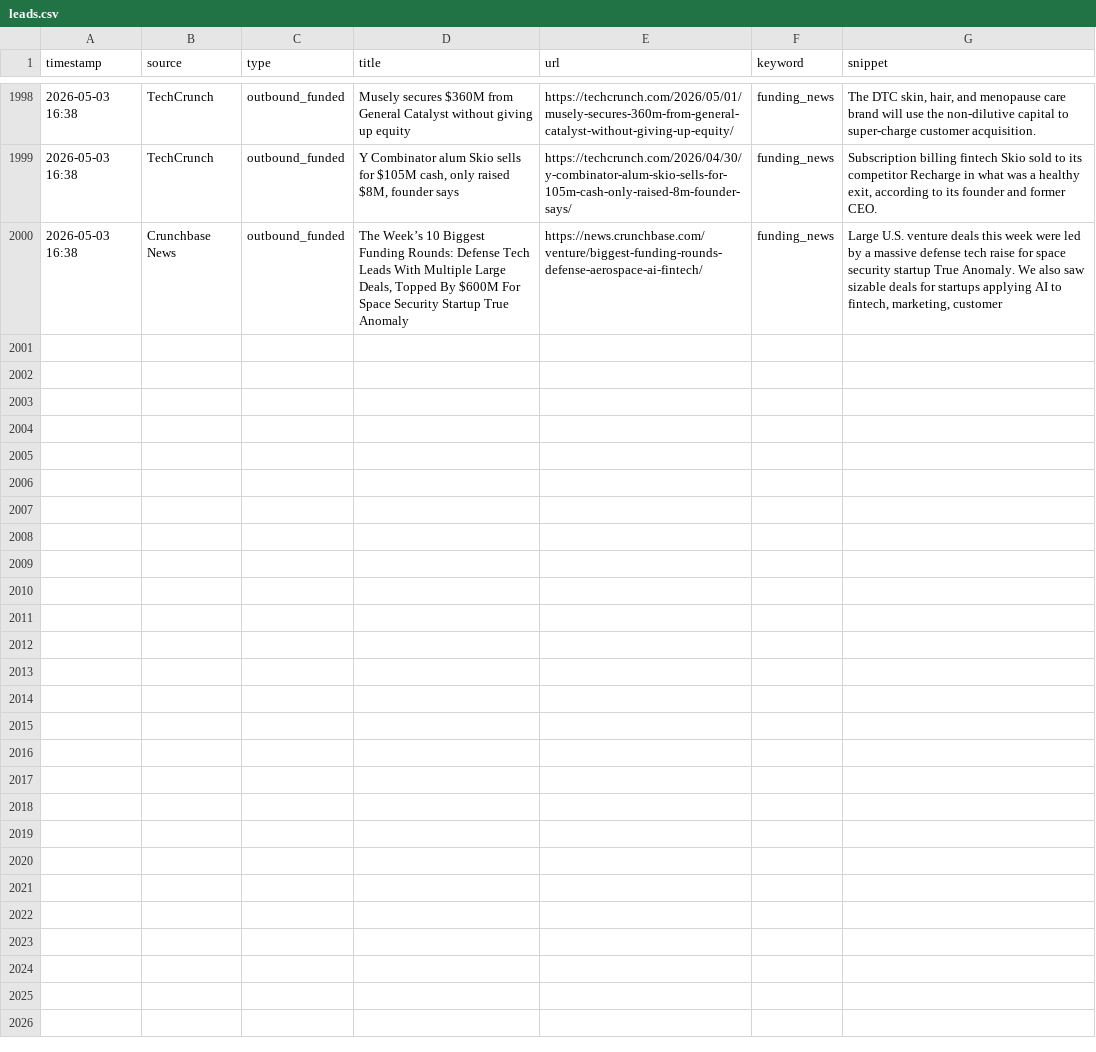
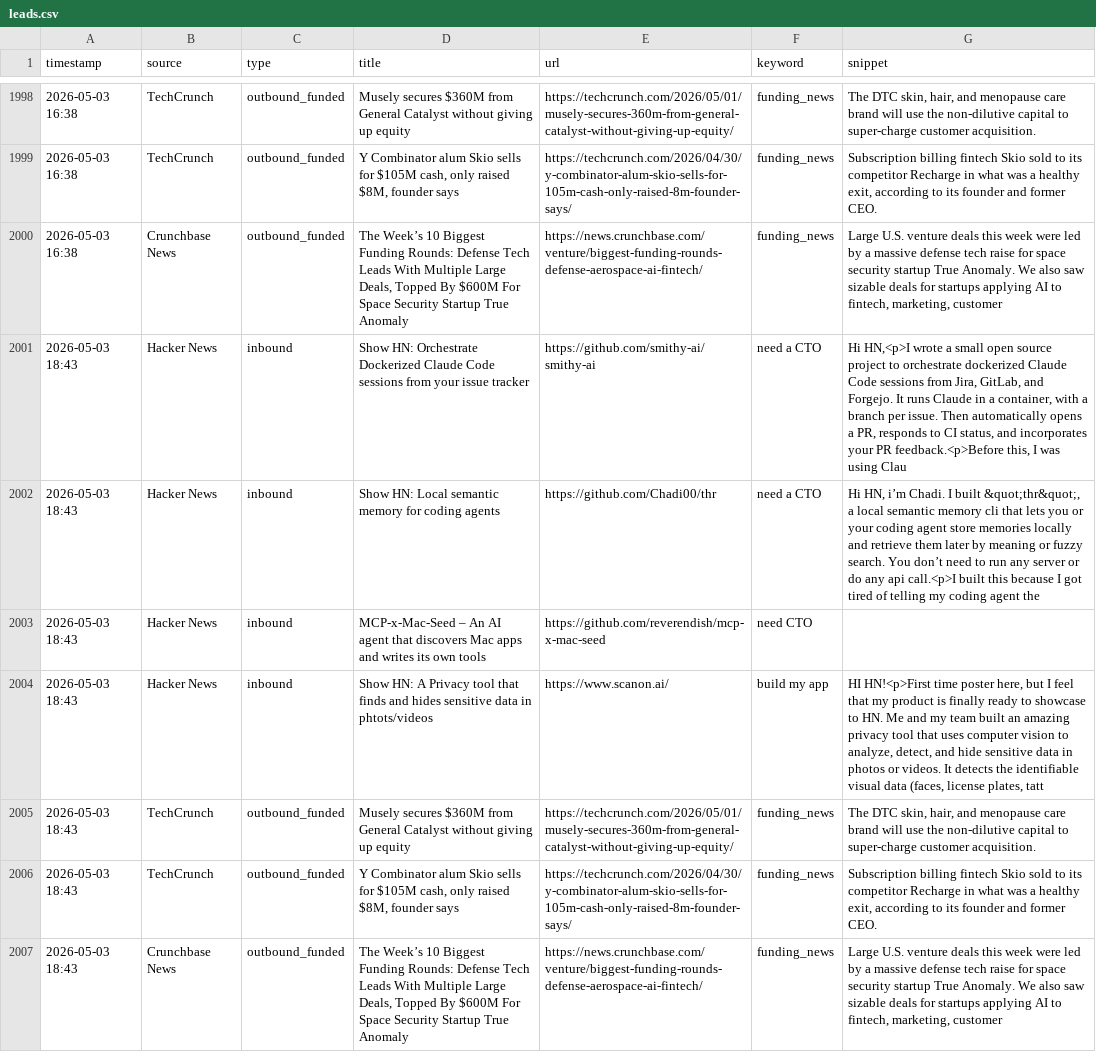
Before and after one commit to rajcreates/mvp-lead-system, a CSV file: leads.csv, drawn as a sheet; only a part is shown, gaps mark what is left out; the diff names each change by its address in the sheet, - before the commit and + after, or states it on an @@ line.

```diff
--- a/leads.csv
+++ b/leads.csv
+row 2001: 2026-05-03 18:43 | Hacker News | inbound | Show HN: Orchestrate Dockerized Claude Code sessions from your issue tracker | https://github.com/smithy-ai/smithy-ai | need a CTO | Hi HN,<p>I wrote a small open source project to orchestrate dockerized Claude Code sessions from Jira, GitLab, and Forgejo. It runs Claude in a container, with a branch per issue. Then automatically opens a PR, responds to CI status, and incorporates your PR feedback.<p>Before this, I was using Clau
+row 2002: 2026-05-03 18:43 | Hacker News | inbound | Show HN: Local semantic memory for coding agents | https://github.com/Chadi00/thr | need a CTO | Hi HN, i’m Chadi. I built &quot;thr&quot;, a local semantic memory cli that lets you or your coding agent store memories locally and retrieve them later by meaning or fuzzy search. You don’t need to run any server or do any api call.<p>I built this because I got tired of telling my coding agent the
+row 2003: 2026-05-03 18:43 | Hacker News | inbound | MCP-x-Mac-Seed – An AI agent that discovers Mac apps and writes its own tools | https://github.com/reverendish/mcp-x-mac-seed | need CTO
+row 2004: 2026-05-03 18:43 | Hacker News | inbound | Show HN: A Privacy tool that finds and hides sensitive data in phtots/videos | https://www.scanon.ai/ | build my app | HI HN!<p>First time poster here, but I feel that my product is finally ready to showcase to HN. Me and my team built an amazing privacy tool that uses computer vision to analyze, detect, and hide sensitive data in photos or videos. It detects the identifiable visual data (faces, license plates, tatt
+row 2005: 2026-05-03 18:43 | TechCrunch | outbound_funded | Musely secures $360M from General Catalyst without giving up equity | https://techcrunch.com/2026/05/01/musely-secures-360m-from-general-catalyst-without-giving-up-equity/ | funding_news | The DTC skin, hair, and menopause care brand will use the non-dilutive capital to super-charge customer acquisition.
+row 2006: 2026-05-03 18:43 | TechCrunch | outbound_funded | Y Combinator alum Skio sells for $105M cash, only raised $8M, founder says | https://techcrunch.com/2026/04/30/y-combinator-alum-skio-sells-for-105m-cash-only-raised-8m-founder-says/ | funding_news | Subscription billing fintech Skio sold to its competitor Recharge in what was a healthy exit, according to its founder and former CEO.
+row 2007: 2026-05-03 18:43 | Crunchbase News | outbound_funded | The Week’s 10 Biggest Funding Rounds: Defense Tech Leads With Multiple Large Deals, Topped By $600M For Space Security Startup True Anomaly | https://news.crunchbase.com/venture/biggest-funding-rounds-defense-aerospace-ai-fintech/ | funding_news | Large U.S. venture deals this week were led by a massive defense tech raise for space security startup True Anomaly. We also saw sizable deals for startups applying AI to fintech, marketing, customer
```
Also changed, not shown: 1 other file.
